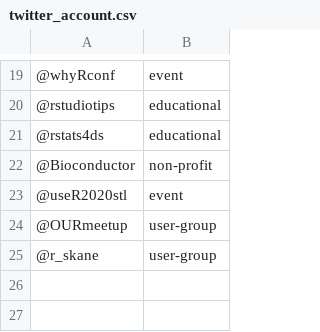
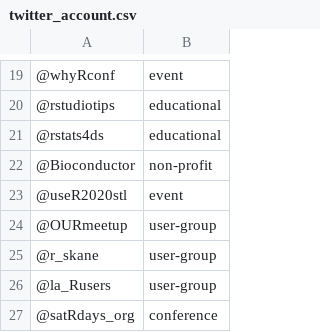
Before and after one commit to r-community/tweet-explorer, a CSV file: twitter_account.csv, drawn as a sheet; only a part is shown, gaps mark what is left out; the diff names each change by its address in the sheet, - before the commit and + after, or states it on an @@ line.

Commit message:
Update twitter_account.csv

```diff
--- a/twitter_account.csv
+++ b/twitter_account.csv
+row 26: @la_Rusers | user-group
+row 27: @satRdays_org | conference
```
